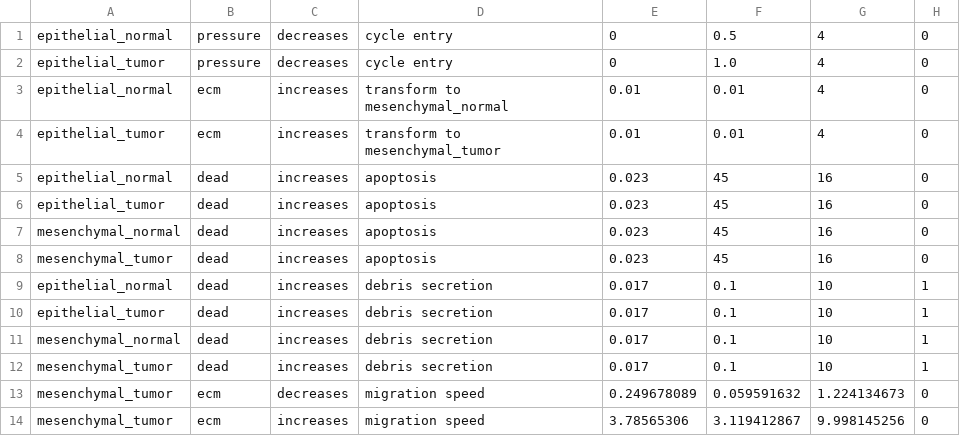
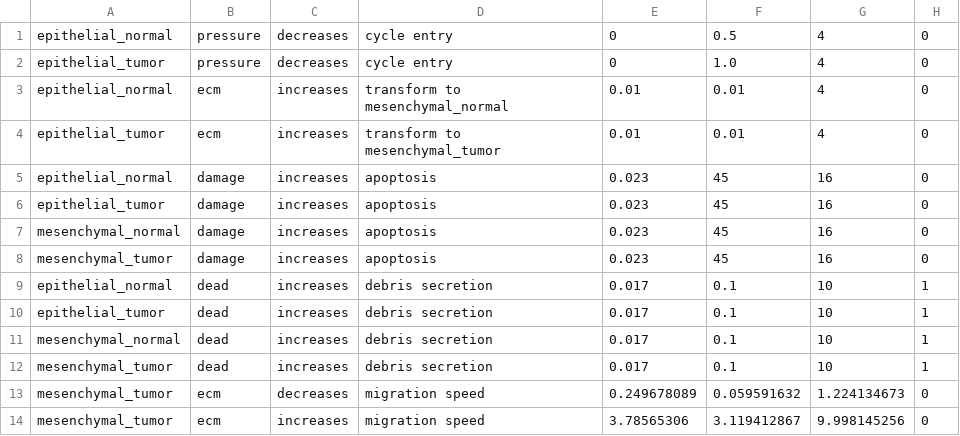
Before and after one commit to Ella-Longman/grammar_samples, a CSV file: user_projects/epi_caf_antigen_presentation/config/cell_rules.csv, drawn as a sheet; only a part is shown.

```diff
--- a/user_projects/epi_caf_antigen_presentation/config/cell_rules.csv
+++ b/user_projects/epi_caf_antigen_presentation/config/cell_rules.csv
@@ -4,6 +4,6 @@ epithelial_normal,ecm,increases,transform to mesenchymal_normal,0.01,0.01,4,0
 epithelial_tumor,ecm,increases,transform to mesenchymal_tumor,0.01,0.01,4,0
-epithelial_normal,dead,increases,apoptosis,0.023,45,16,0
-epithelial_tumor,dead,increases,apoptosis,0.023,45,16,0
-mesenchymal_normal,dead,increases,apoptosis,0.023,45,16,0
-mesenchymal_tumor,dead,increases,apoptosis,0.023,45,16,0
+epithelial_normal,damage,increases,apoptosis,0.023,45,16,0
+epithelial_tumor,damage,increases,apoptosis,0.023,45,16,0
+mesenchymal_normal,damage,increases,apoptosis,0.023,45,16,0
+mesenchymal_tumor,damage,increases,apoptosis,0.023,45,16,0
 epithelial_normal,dead,increases,debris secretion,0.017,0.1,10,1
```
Also changed, not shown: user_projects/epi_caf_antigen_presentation/config/ics/coculture/cells.csv, 1 other file.
